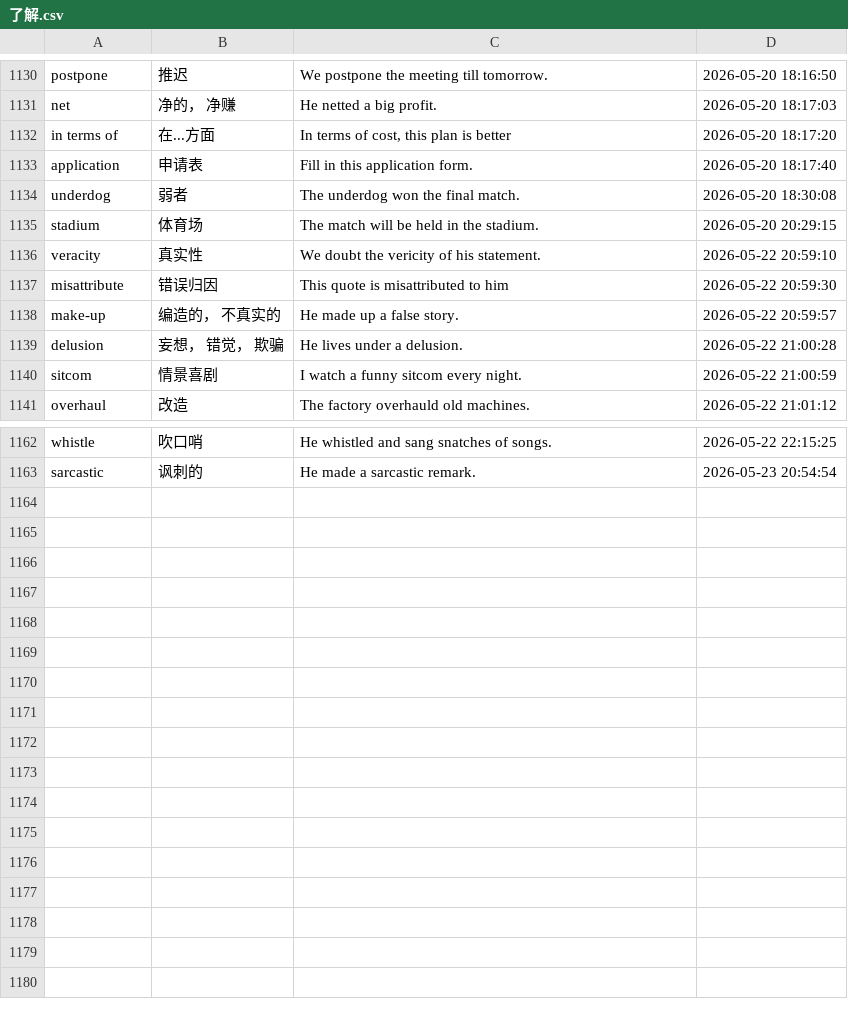
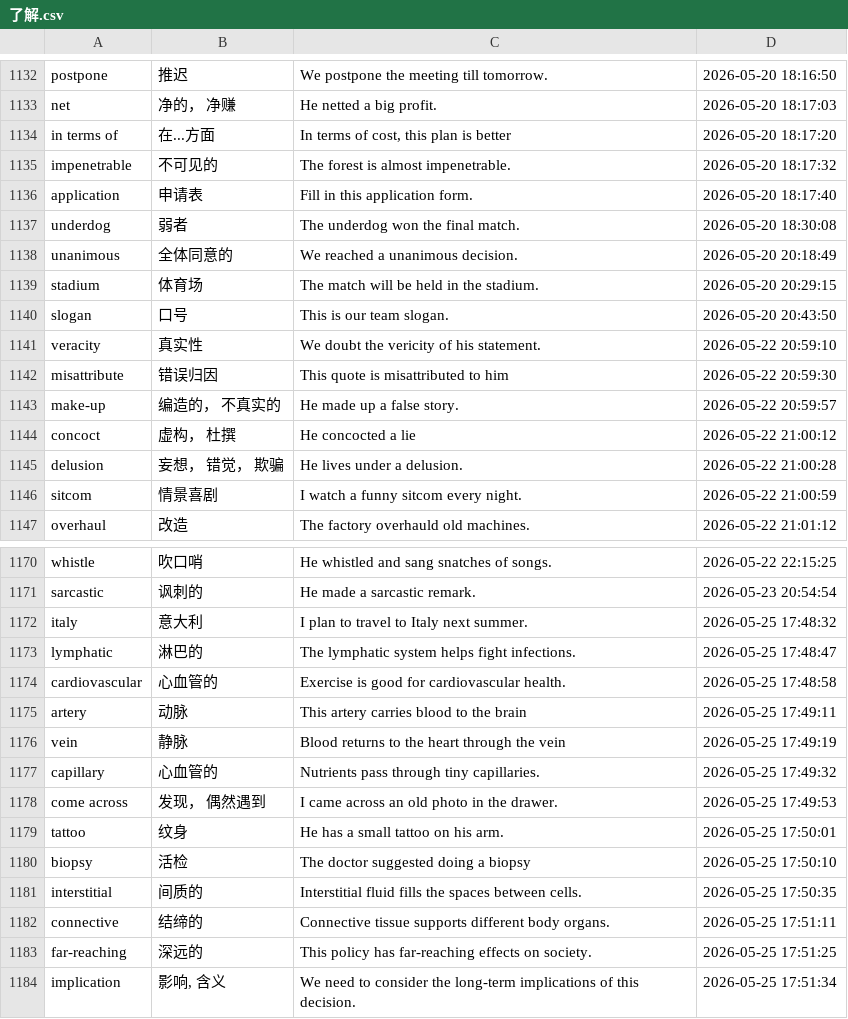
Before and after one commit to KIOYnBn/daily-note, a CSV file: 了解.csv, drawn as a sheet; only a part is shown, gaps mark what is left out; the diff covers the shown part only.

```diff
--- a/了解.csv
+++ b/了解.csv
@@ -1132,5 +1134,8 @@ net	净的， 净赚	He netted a big profit.	2026-05-20 18:17:03
 in terms of	在...方面	In terms of cost, this plan is better	2026-05-20 18:17:20
+impenetrable	不可见的	The forest is almost impenetrable.	2026-05-20 18:17:32
 application	申请表	Fill in this application form.	2026-05-20 18:17:40
 underdog	弱者	The underdog won the final match.	2026-05-20 18:30:08
+unanimous	全体同意的	We reached a unanimous decision.	2026-05-20 20:18:49
 stadium	体育场	The match will be held in the stadium.	2026-05-20 20:29:15
+slogan	口号	This is our team slogan.	2026-05-20 20:43:50
 veracity	真实性	We doubt the vericity of his statement.	2026-05-22 20:59:10
@@ -1138,2 +1143,3 @@ misattribute	错误归因	This quote is misattributed to him	2026-05-22 20:59:30
 make-up	编造的， 不真实的	He made up a false story.	2026-05-22 20:59:57
+concoct	虚构， 杜撰	He concocted a lie	2026-05-22 21:00:12
 delusion	妄想， 错觉， 欺骗	He lives under a delusion.	2026-05-22 21:00:28
@@ -1163 +1171,14 @@ whistle	吹口哨	He whistled and sang snatches of songs.	2026-05-22 22:15:25
 sarcastic	讽刺的	He made a sarcastic remark.	2026-05-23 20:54:54
+italy	意大利	I plan to travel to Italy next summer.	2026-05-25 17:48:32
+lymphatic	淋巴的	The lymphatic system helps fight infections.	2026-05-25 17:48:47
+cardiovascular	心血管的	Exercise is good for cardiovascular health.	2026-05-25 17:48:58
+artery	动脉	This artery carries blood to the brain	2026-05-25 17:49:11
+vein	静脉	Blood returns to the heart through the vein	2026-05-25 17:49:19
+capillary	心血管的	Nutrients pass through tiny capillaries.	2026-05-25 17:49:32
+come across	发现， 偶然遇到	I came across an old photo in the drawer.	2026-05-25 17:49:53
+tattoo	纹身	He has a small tattoo on his arm.	2026-05-25 17:50:01
+biopsy	活检	The doctor suggested doing a biopsy	2026-05-25 17:50:10
+interstitial	间质的	Interstitial fluid fills the spaces between cells.	2026-05-25 17:50:35
+connective	结缔的	Connective tissue supports different body organs.	2026-05-25 17:51:11
+far-reaching	深远的	This policy has far-reaching effects on society.	2026-05-25 17:51:25
+implication	影响, 含义	We need to consider the long-term implications of this decision.	2026-05-25 17:51:34
```
Also changed, not shown: 5 added rows, 1 removed row and 5 moved rows elsewhere in this file, 新学.csv, 22 other files.
